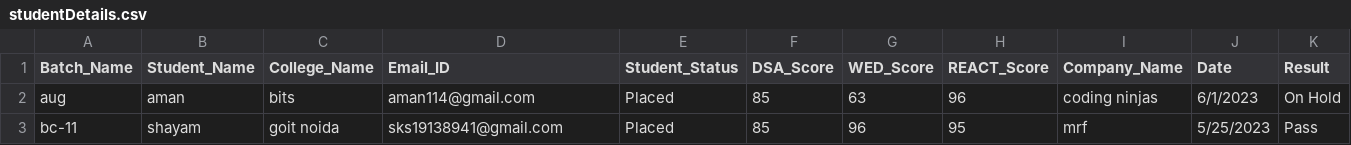
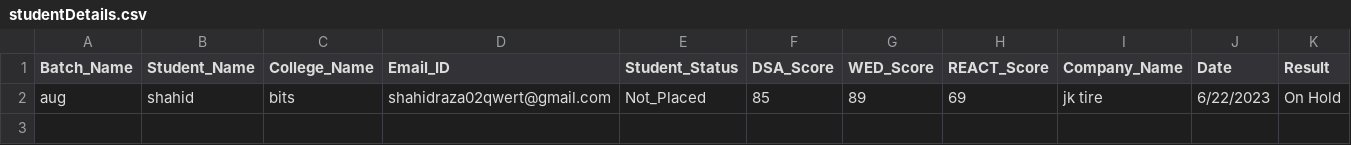
Before and after one commit to 786Shaahid/placement-cell, a CSV file: studentDetails.csv, drawn as a sheet.

```diff
--- a/studentDetails.csv
+++ b/studentDetails.csv
@@ -1,3 +1,2 @@
 Batch_Name,Student_Name,College_Name,Email_ID,Student_Status,DSA_Score,WED_Score,REACT_Score,Company_Name,Date,Result
-"aug","aman","bits","aman114@gmail.com","Placed","85","63","96","coding ninjas","6/1/2023","On Hold"
-"bc-11","shayam","goit noida","sks19138941@gmail.com","Placed","85","96","95","mrf","5/25/2023","Pass"
+"aug","shahid","bits","shahidraza02qwert@gmail.com","Not_Placed","85","89","69","jk tire","6/22/2023","On Hold"
```
Also changed, not shown: 6 other files.
